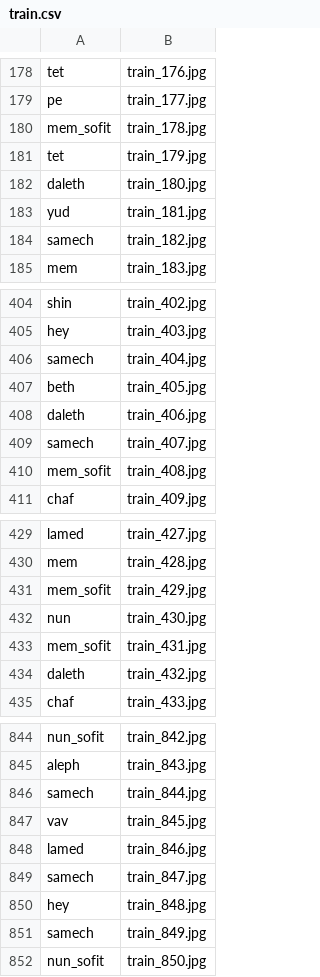
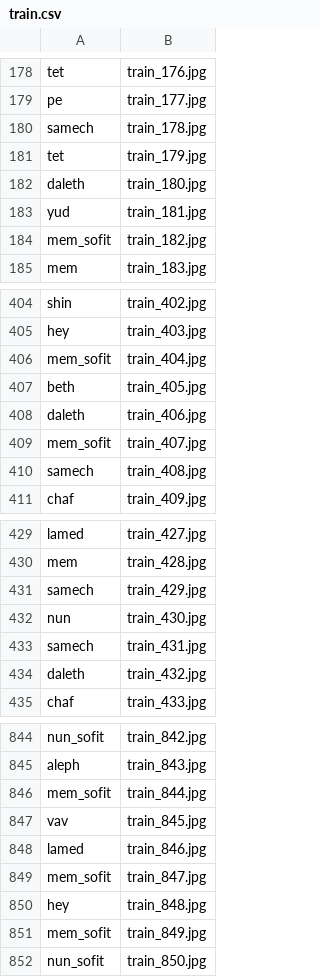
Before and after one commit to sarosi/RashiOCR, a CSV file: dataset/train/train.csv, drawn as a sheet; only a part is shown, gaps mark what is left out; the diff covers the shown part only.

Commit message:
Please enter the commit message for your changes. Lines starting corrected uncorrect labels in train set, trained a new model with them#

```diff
--- a/dataset/train/train.csv
+++ b/dataset/train/train.csv
@@ -179,3 +179,3 @@ tet,train_176.jpg
 pe,train_177.jpg
-mem_sofit,train_178.jpg
+samech,train_178.jpg
 tet,train_179.jpg
@@ -183,3 +183,3 @@ daleth,train_180.jpg
 yud,train_181.jpg
-samech,train_182.jpg
+mem_sofit,train_182.jpg
 mem,train_183.jpg
@@ -405,7 +405,7 @@ shin,train_402.jpg
 hey,train_403.jpg
-samech,train_404.jpg
+mem_sofit,train_404.jpg
 beth,train_405.jpg
 daleth,train_406.jpg
-samech,train_407.jpg
-mem_sofit,train_408.jpg
+mem_sofit,train_407.jpg
+samech,train_408.jpg
 chaf,train_409.jpg
@@ -430,5 +430,5 @@ lamed,train_427.jpg
 mem,train_428.jpg
-mem_sofit,train_429.jpg
+samech,train_429.jpg
 nun,train_430.jpg
-mem_sofit,train_431.jpg
+samech,train_431.jpg
 daleth,train_432.jpg
@@ -845,8 +845,8 @@ nun_sofit,train_842.jpg
 aleph,train_843.jpg
-samech,train_844.jpg
+mem_sofit,train_844.jpg
 vav,train_845.jpg
 lamed,train_846.jpg
-samech,train_847.jpg
+mem_sofit,train_847.jpg
 hey,train_848.jpg
-samech,train_849.jpg
+mem_sofit,train_849.jpg
 nun_sofit,train_850.jpg
```
Also changed, not shown: 30 edited cells elsewhere in this file, 4 other files.
